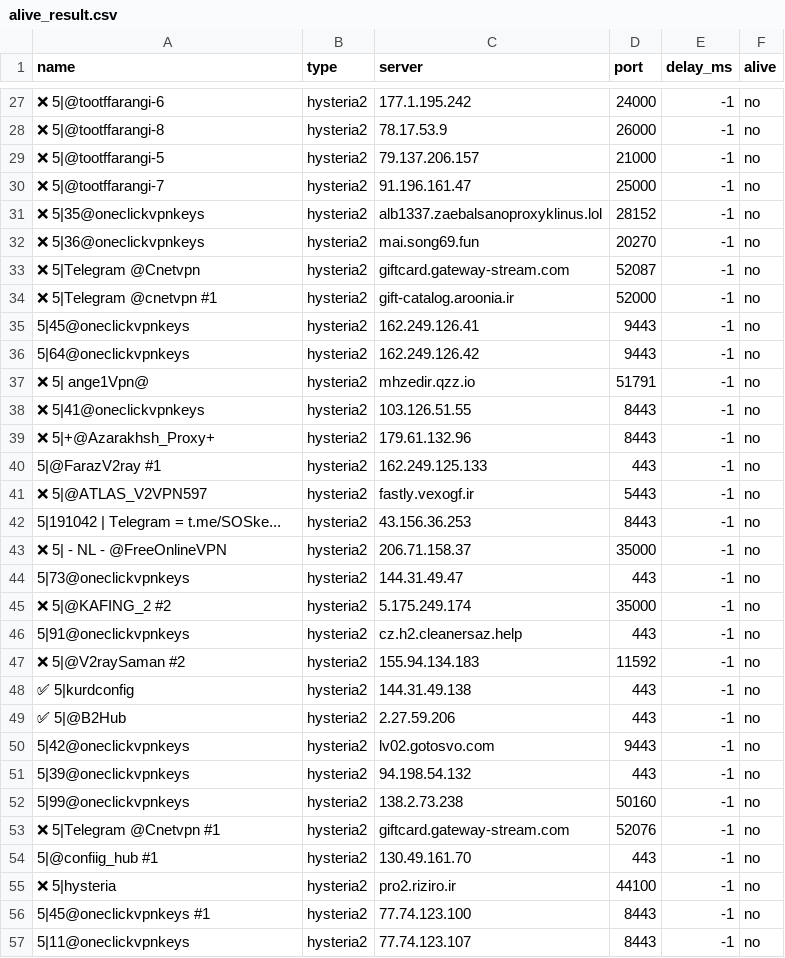
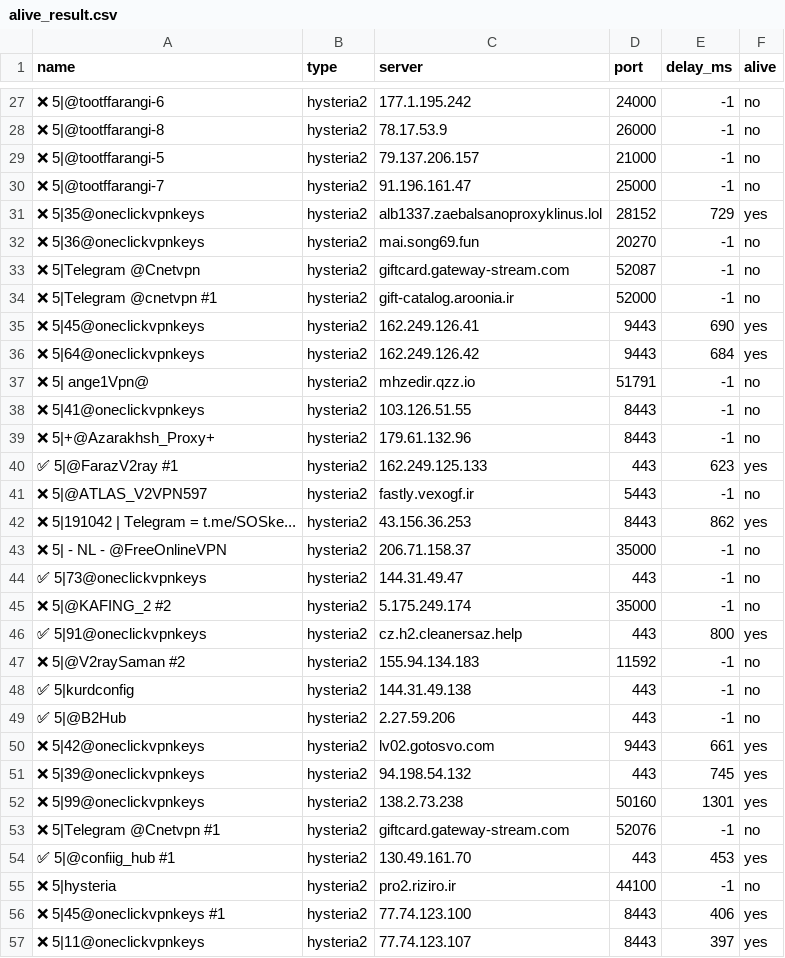
Before and after one commit to zhanghoa/AutoMergePublicNodes, a CSV file: alive_result.csv, drawn as a sheet; only a part is shown, gaps mark what is left out; the diff covers the shown part only.

```diff
--- a/alive_result.csv
+++ b/alive_result.csv
@@ -30,3 +30,3 @@ name,type,server,port,delay_ms,alive
 ❌ 5|@tootffarangi-7,hysteria2,91.196.161.47,25000,-1,no
-❌ 5|35@oneclickvpnkeys,hysteria2,alb1337.zaebalsanoproxyklinus.lol,28152,-1,no
+❌ 5|35@oneclickvpnkeys,hysteria2,alb1337.zaebalsanoproxyklinus.lol,28152,729,yes
 ❌ 5|36@oneclickvpnkeys,hysteria2,mai.song69.fun,20270,-1,no
@@ -34,4 +34,4 @@ name,type,server,port,delay_ms,alive
 ❌ 5|Telegram @cnetvpn  #1,hysteria2,gift-catalog.aroonia.ir,52000,-1,no
-5|45@oneclickvpnkeys,hysteria2,162.249.126.41,9443,-1,no
-5|64@oneclickvpnkeys,hysteria2,162.249.126.42,9443,-1,no
+❌ 5|45@oneclickvpnkeys,hysteria2,162.249.126.41,9443,690,yes
+❌ 5|64@oneclickvpnkeys,hysteria2,162.249.126.42,9443,684,yes
 ❌ 5|   ange1Vpn@,hysteria2,mhzedir.qzz.io,51791,-1,no
@@ -39,9 +39,9 @@ name,type,server,port,delay_ms,alive
 ❌ 5|+@Azarakhsh_Proxy+,hysteria2,179.61.132.96,8443,-1,no
-5|@FarazV2ray #1,hysteria2,162.249.125.133,443,-1,no
+✅ 5|@FarazV2ray #1,hysteria2,162.249.125.133,443,623,yes
 ❌ 5|@ATLAS_V2VPN597,hysteria2,fastly.vexogf.ir,5443,-1,no
-5|191042 | Telegram = t.me/SOSke...,hysteria2,43.156.36.253,8443,-1,no
+❌ 5|191042 | Telegram = t.me/SOSke...,hysteria2,43.156.36.253,8443,862,yes
 ❌ 5| - NL - @FreeOnlineVPN,hysteria2,206.71.158.37,35000,-1,no
-5|73@oneclickvpnkeys,hysteria2,144.31.49.47,443,-1,no
+✅ 5|73@oneclickvpnkeys,hysteria2,144.31.49.47,443,-1,no
 ❌ 5|@KAFING_2 #2,hysteria2,5.175.249.174,35000,-1,no
-5|91@oneclickvpnkeys,hysteria2,cz.h2.cleanersaz.help,443,-1,no
+✅ 5|91@oneclickvpnkeys,hysteria2,cz.h2.cleanersaz.help,443,800,yes
 ❌ 5|@V2raySaman #2,hysteria2,155.94.134.183,11592,-1,no
@@ -49,9 +49,9 @@ name,type,server,port,delay_ms,alive
 ✅ 5|@B2Hub,hysteria2,2.27.59.206,443,-1,no
-5|42@oneclickvpnkeys,hysteria2,lv02.gotosvo.com,9443,-1,no
-5|39@oneclickvpnkeys,hysteria2,94.198.54.132,443,-1,no
-5|99@oneclickvpnkeys,hysteria2,138.2.73.238,50160,-1,no
+❌ 5|42@oneclickvpnkeys,hysteria2,lv02.gotosvo.com,9443,661,yes
+❌ 5|39@oneclickvpnkeys,hysteria2,94.198.54.132,443,745,yes
+❌ 5|99@oneclickvpnkeys,hysteria2,138.2.73.238,50160,1301,yes
 ❌ 5|Telegram @Cnetvpn  #1,hysteria2,giftcard.gateway-stream.com,52076,-1,no
-5|@confiig_hub #1,hysteria2,130.49.161.70,443,-1,no
+✅ 5|@confiig_hub #1,hysteria2,130.49.161.70,443,453,yes
 ❌ 5|hysteria,hysteria2,pro2.riziro.ir,44100,-1,no
-5|45@oneclickvpnkeys #1,hysteria2,77.74.123.100,8443,-1,no
-5|11@oneclickvpnkeys,hysteria2,77.74.123.107,8443,-1,no
+❌ 5|45@oneclickvpnkeys #1,hysteria2,77.74.123.100,8443,406,yes
+❌ 5|11@oneclickvpnkeys,hysteria2,77.74.123.107,8443,397,yes
```
Also changed, not shown: 18 edited cells elsewhere in this file, 1 other file.
